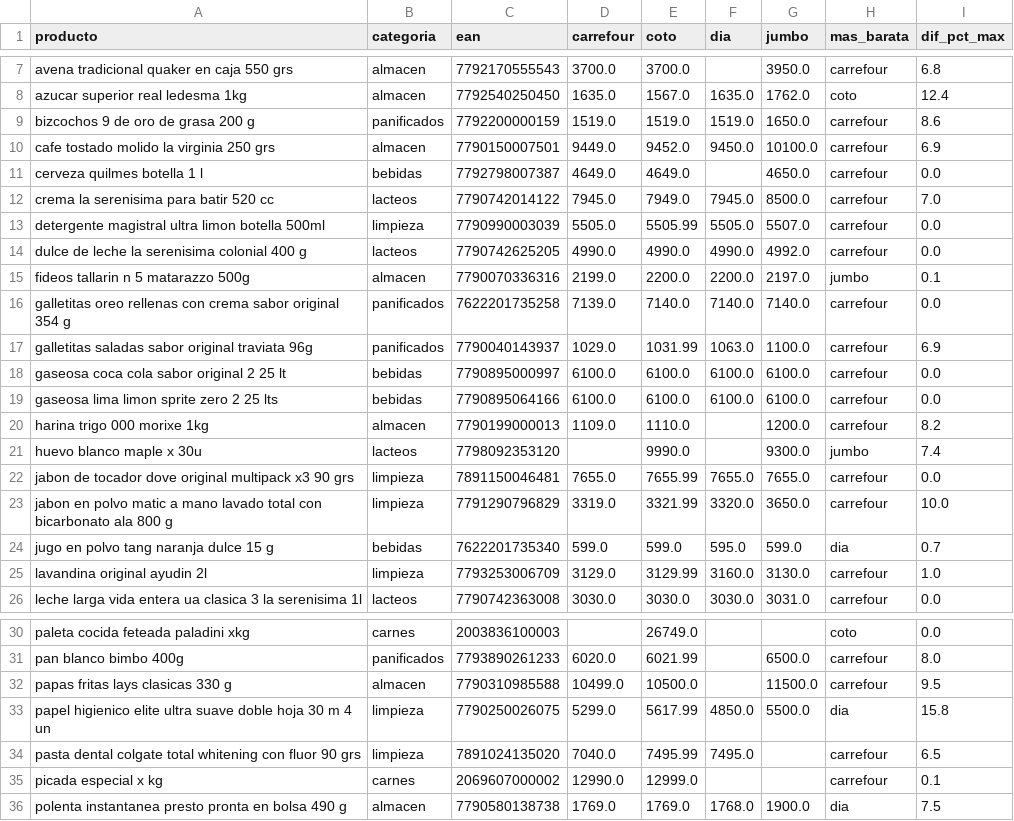
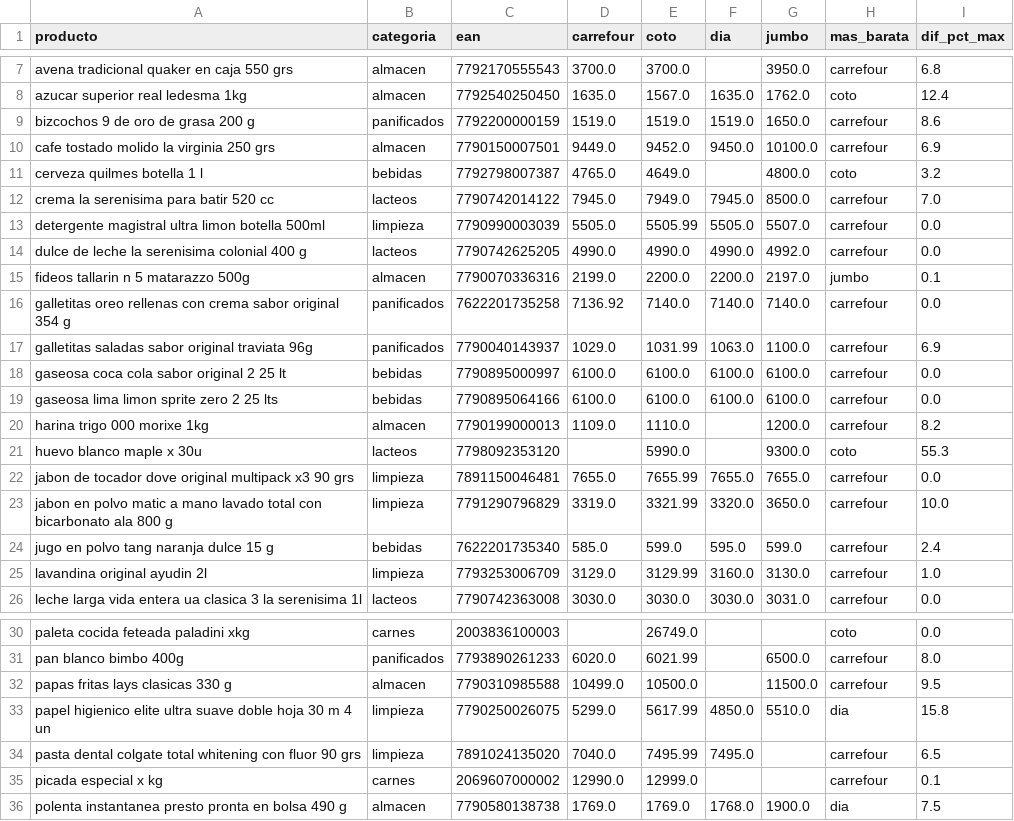
Before and after one commit to licgermancardenas-crypto/precios_argentina2026, a CSV file: data/public/comparador.csv, drawn as a sheet; only a part is shown, gaps mark what is left out.

```diff
--- a/data/public/comparador.csv
+++ b/data/public/comparador.csv
@@ -10,3 +10,3 @@ bizcochos 9 de oro de grasa 200 g,panificados,7792200000159,1519.0,1519.0,1519.0
 cafe tostado molido la virginia 250 grs,almacen,7790150007501,9449.0,9452.0,9450.0,10100.0,carrefour,6.9
-cerveza quilmes botella 1 l,bebidas,7792798007387,4649.0,4649.0,,4650.0,carrefour,0.0
+cerveza quilmes botella 1 l,bebidas,7792798007387,4765.0,4649.0,,4800.0,coto,3.2
 crema la serenisima para batir 520 cc,lacteos,7790742014122,7945.0,7949.0,7945.0,8500.0,carrefour,7.0
@@ -15,3 +15,3 @@ dulce de leche la serenisima colonial 400 g,lacteos,7790742625205,4990.0,4990.0,
 fideos tallarin n 5 matarazzo 500g,almacen,7790070336316,2199.0,2200.0,2200.0,2197.0,jumbo,0.1
-galletitas oreo rellenas con crema sabor original 354 g,panificados,7622201735258,7139.0,7140.0,7140.0,7140.0,carrefour,0.0
+galletitas oreo rellenas con crema sabor original 354 g,panificados,7622201735258,7136.92,7140.0,7140.0,7140.0,carrefour,0.0
 galletitas saladas sabor original traviata 96g,panificados,7790040143937,1029.0,1031.99,1063.0,1100.0,carrefour,6.9
@@ -20,6 +20,6 @@ gaseosa lima limon sprite zero 2 25 lts,bebidas,7790895064166,6100.0,6100.0,6100
 harina trigo 000 morixe 1kg,almacen,7790199000013,1109.0,1110.0,,1200.0,carrefour,8.2
-huevo blanco maple x 30u,lacteos,7798092353120,,9990.0,,9300.0,jumbo,7.4
+huevo blanco maple x 30u,lacteos,7798092353120,,5990.0,,9300.0,coto,55.3
 jabon de tocador dove original multipack x3 90 grs,limpieza,7891150046481,7655.0,7655.99,7655.0,7655.0,carrefour,0.0
 jabon en polvo matic a mano lavado total con bicarbonato ala 800 g,limpieza,7791290796829,3319.0,3321.99,3320.0,3650.0,carrefour,10.0
-jugo en polvo tang naranja dulce 15 g,bebidas,7622201735340,599.0,599.0,595.0,599.0,dia,0.7
+jugo en polvo tang naranja dulce 15 g,bebidas,7622201735340,585.0,599.0,595.0,599.0,carrefour,2.4
 lavandina original ayudin 2l,limpieza,7793253006709,3129.0,3129.99,3160.0,3130.0,carrefour,1.0
@@ -32,3 +32,3 @@ pan blanco bimbo 400g,panificados,7793890261233,6020.0,6021.99,,6500.0,carrefour
 papas fritas lays clasicas 330 g,almacen,7790310985588,10499.0,10500.0,,11500.0,carrefour,9.5
-papel higienico elite ultra suave doble hoja 30 m 4 un,limpieza,7790250026075,5299.0,5617.99,4850.0,5500.0,dia,15.8
+papel higienico elite ultra suave doble hoja 30 m 4 un,limpieza,7790250026075,5299.0,5617.99,4850.0,5510.0,dia,15.8
 pasta dental colgate total whitening con fluor 90 grs,limpieza,7891024135020,7040.0,7495.99,7495.0,,carrefour,6.5
```
Also changed, not shown: data/public/indice_canasta.csv, 12 other files.
